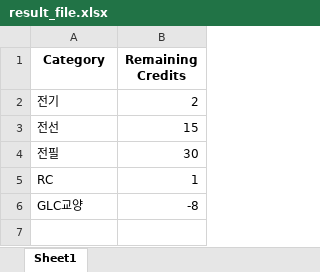
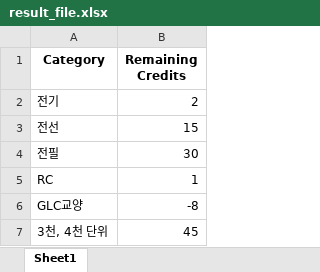
Before and after one commit to hanouw/AIE_hackathon, an Excel workbook: result_file.xlsx, sheet Sheet1, drawn as a sheet; values as stored, in another font and other column widths than the file's, no borders; the diff names each change by its address in the sheet, - before the commit and + after, or states it on an @@ line.

```diff
--- a/result_file.xlsx (sheet Sheet1)
+++ b/result_file.xlsx (sheet Sheet1)
+row 7: 3천, 4천 단위 | 45
```
Also changed, not shown: 1 other file.
